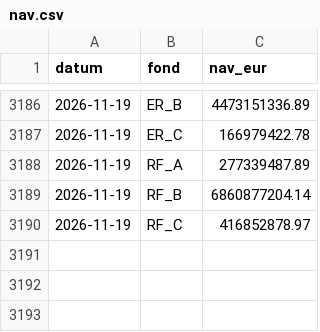
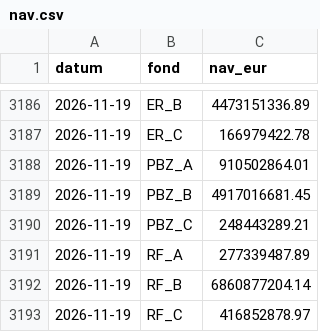
Before and after one commit to luksakurtela2-bot/koei, a CSV file: data/nav.csv, drawn as a sheet; only a part is shown, gaps mark what is left out; the diff names each change by its address in the sheet, - before the commit and + after, or states it on an @@ line.

```diff
--- a/data/nav.csv
+++ b/data/nav.csv
+row 3188: 2026-11-19 | PBZ_A | 910502864.01
+row 3189: 2026-11-19 | PBZ_B | 4917016681.45
+row 3190: 2026-11-19 | PBZ_C | 248443289.21
```
Also changed, not shown: 2 other files.
